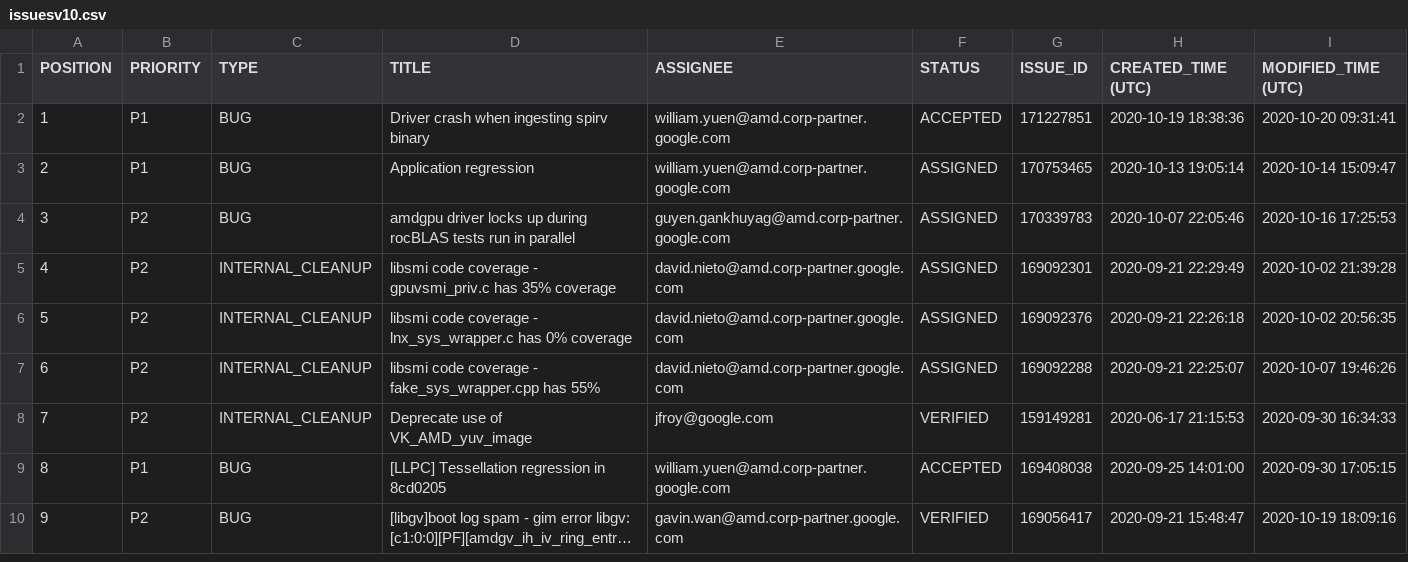
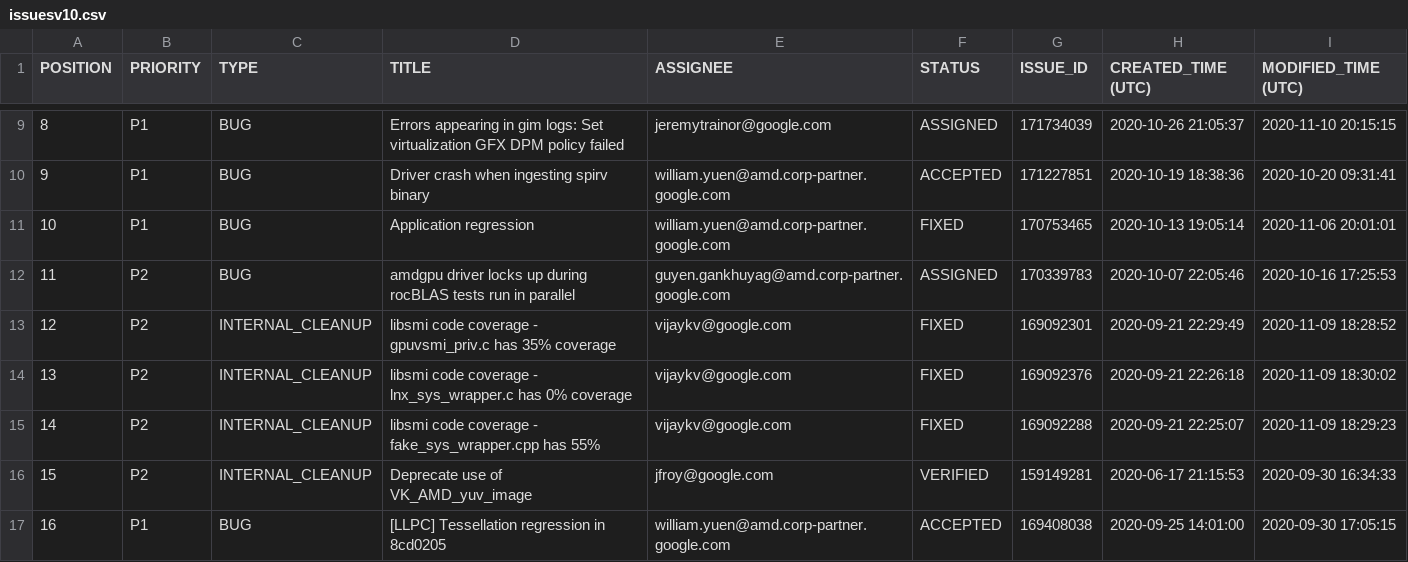
Before and after one commit to ggankhuy/codelab-scripts-github, a CSV file: bug-report/jira-report/issuesv10.csv, drawn as a sheet; only a part is shown, gaps mark what is left out; the shorter side is filled out with more unchanged rows; long unchanged cells end in …; addresses are those after the commit; the diff covers the shown part only; the diff names each change by its address in the sheet, - before the commit and + after, or states it on an @@ line.

```diff
--- a/bug-report/jira-report/issuesv10.csv
+++ b/bug-report/jira-report/issuesv10.csv
+row 9: 8 | P1 | BUG | Errors appearing in gim logs: Set virtualization GFX DPM policy failed | jeremytrainor@google.com | ASSIGNED | 171734039 | 2020-10-26 21:05:37 | 2020-11-10 20:15:15
@@ column A (POSITION) renumbered from row 10 down @@
-F11 (STATUS): ASSIGNED
+F11 (STATUS): FIXED
-I11 (MODIFIED_TIME (UTC)): 2020-10-14 15:09:47
+I11 (MODIFIED_TIME (UTC)): 2020-11-06 20:01:01
-E13:E15 (ASSIGNEE): david.nieto@amd.corp-partner.google.com
+E13:E15 (ASSIGNEE): vijaykv@google.com
-F13:F15 (STATUS): ASSIGNED
+F13:F15 (STATUS): FIXED
-I13 (MODIFIED_TIME (UTC)): 2020-10-02 21:39:28
+I13 (MODIFIED_TIME (UTC)): 2020-11-09 18:28:52
-I14 (MODIFIED_TIME (UTC)): 2020-10-02 20:56:35
+I14 (MODIFIED_TIME (UTC)): 2020-11-09 18:30:02
-I15 (MODIFIED_TIME (UTC)): 2020-10-07 19:46:26
+I15 (MODIFIED_TIME (UTC)): 2020-11-09 18:29:23
```
Also changed, not shown: 7 added rows and 17 edited cells elsewhere in this file, bug-report/jira-report/issuesn12.csv, bug-report/jira-report/jira-gibraltar.csv.
